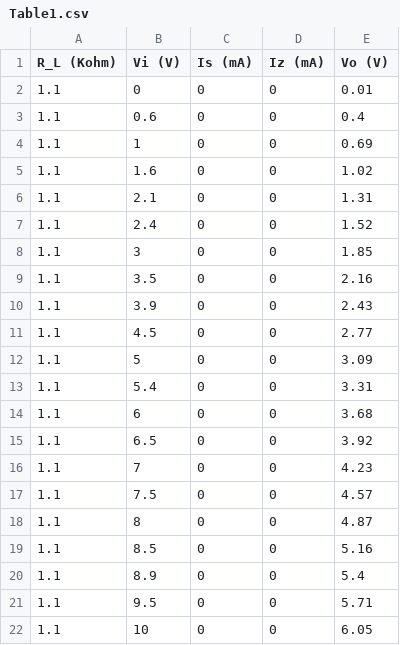
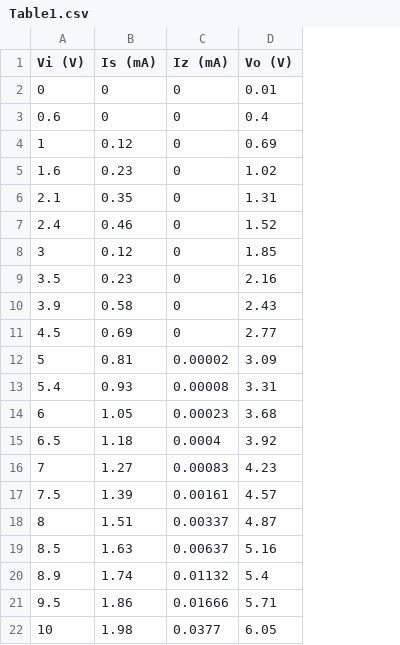
Before and after one commit to LoneWolf1304/PH3204, a CSV file: Expt_1/Report/Table1.csv, drawn as a sheet; only a part is shown; removed rows and columns are numbered as before the commit, all else as after; the diff covers the shown part only; the diff names each change by its address in the sheet, - before the commit and + after, or states it on an @@ line.

```diff
--- a/Expt_1/Report/Table1.csv
+++ b/Expt_1/Report/Table1.csv
-column A (R_L (Kohm)), rows 2-22: all 1.1
-B4 (Is (mA)): 0
+B4 (Is (mA)): 0.12
-B5 (Is (mA)): 0
+B5 (Is (mA)): 0.23
-B6 (Is (mA)): 0
+B6 (Is (mA)): 0.35
-B7 (Is (mA)): 0
+B7 (Is (mA)): 0.46
-B8 (Is (mA)): 0
+B8 (Is (mA)): 0.12
-B9 (Is (mA)): 0
+B9 (Is (mA)): 0.23
-B10 (Is (mA)): 0
+B10 (Is (mA)): 0.58
-B11 (Is (mA)): 0
+B11 (Is (mA)): 0.69
-B12 (Is (mA)): 0
+B12 (Is (mA)): 0.81
-C12 (Iz (mA)): 0
+C12 (Iz (mA)): 0.00002
-B13 (Is (mA)): 0
+B13 (Is (mA)): 0.93
-C13 (Iz (mA)): 0
+C13 (Iz (mA)): 0.00008
-B14 (Is (mA)): 0
+B14 (Is (mA)): 1.05
-C14 (Iz (mA)): 0
+C14 (Iz (mA)): 0.00023
-B15 (Is (mA)): 0
+B15 (Is (mA)): 1.18
-C15 (Iz (mA)): 0
+C15 (Iz (mA)): 0.0004
-B16 (Is (mA)): 0
+B16 (Is (mA)): 1.27
-C16 (Iz (mA)): 0
+C16 (Iz (mA)): 0.00083
-B17 (Is (mA)): 0
+B17 (Is (mA)): 1.39
-C17 (Iz (mA)): 0
+C17 (Iz (mA)): 0.00161
-B18 (Is (mA)): 0
+B18 (Is (mA)): 1.51
-C18 (Iz (mA)): 0
+C18 (Iz (mA)): 0.00337
-B19 (Is (mA)): 0
+B19 (Is (mA)): 1.63
-C19 (Iz (mA)): 0
+C19 (Iz (mA)): 0.00637
-B20 (Is (mA)): 0
+B20 (Is (mA)): 1.74
-C20 (Iz (mA)): 0
+C20 (Iz (mA)): 0.01132
-B21 (Is (mA)): 0
+B21 (Is (mA)): 1.86
-C21 (Iz (mA)): 0
+C21 (Iz (mA)): 0.01666
-B22 (Is (mA)): 0
+B22 (Is (mA)): 1.98
-C22 (Iz (mA)): 0
+C22 (Iz (mA)): 0.0377
```
Also changed, not shown: 2 edited cells elsewhere in this file, Expt_1/Report/Table2.csv, 25 other files.
